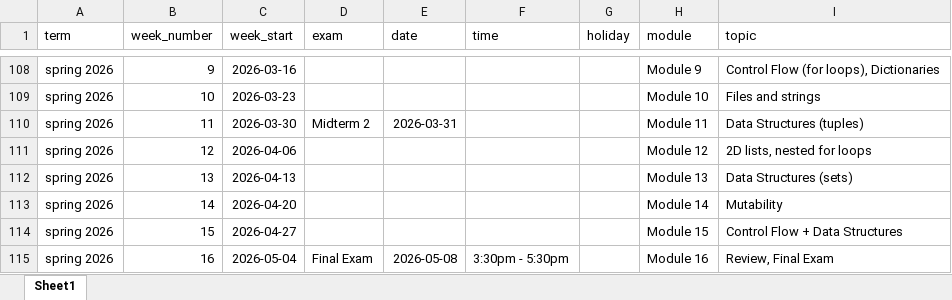
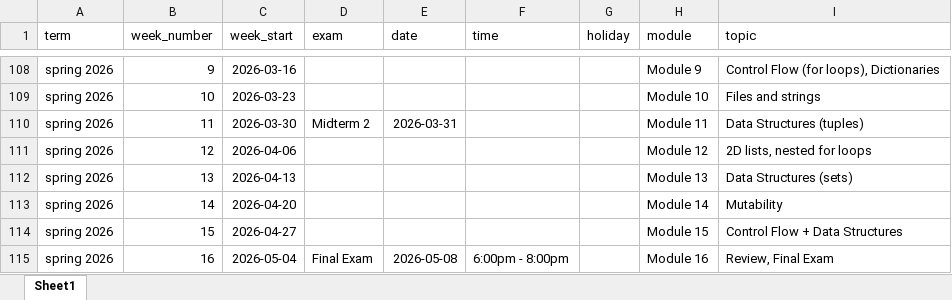
Before and after one commit to xinchenyu/csc110, an Excel workbook: schedule.xlsx, sheet Sheet1, drawn as a sheet; only a part is shown, gaps mark what is left out; values as stored, in another font and other column widths than the file's, no borders; the diff names each change by its address in the sheet, - before the commit and + after, or states it on an @@ line.

```diff
--- a/schedule.xlsx (sheet Sheet1)
+++ b/schedule.xlsx (sheet Sheet1)
-F115 (time): 3:30pm - 5:30pm
+F115 (time): 6:00pm - 8:00pm
```
Also changed, not shown: assessment_schedule.xlsx, 47 other files.
